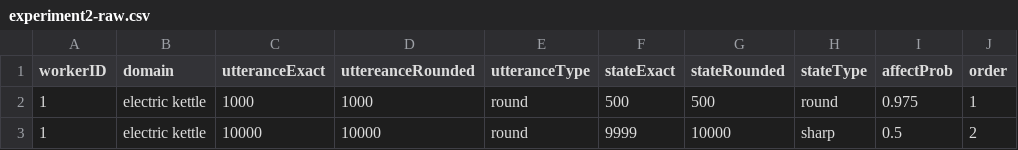
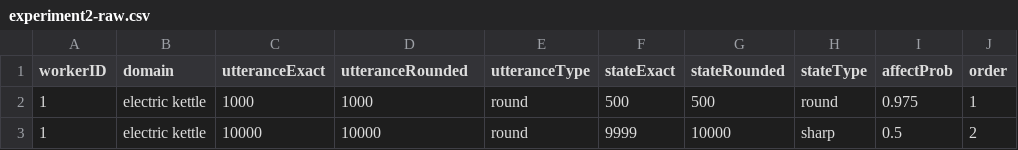
Before and after one commit to jeaneis/hyperbole, a CSV file: paper/pnas2014/Data/Experiment2/experiment2-raw.csv, drawn as a sheet; only a part is shown.

Commit message:
reran model, edited analysis script, some paper edits

```diff
--- a/paper/pnas2014/Data/Experiment2/experiment2-raw.csv
+++ b/paper/pnas2014/Data/Experiment2/experiment2-raw.csv
@@ -1,2 +1,2 @@
-workerID,domain,utteranceExact,uttereanceRounded,utteranceType,stateExact,stateRounded,stateType,affectProb,order
+workerID,domain,utteranceExact,utteranceRounded,utteranceType,stateExact,stateRounded,stateType,affectProb,order
 1, electric kettle,1000,1000,round,500,500,round,0.975,1
```
Also changed, not shown: 30 other files.
